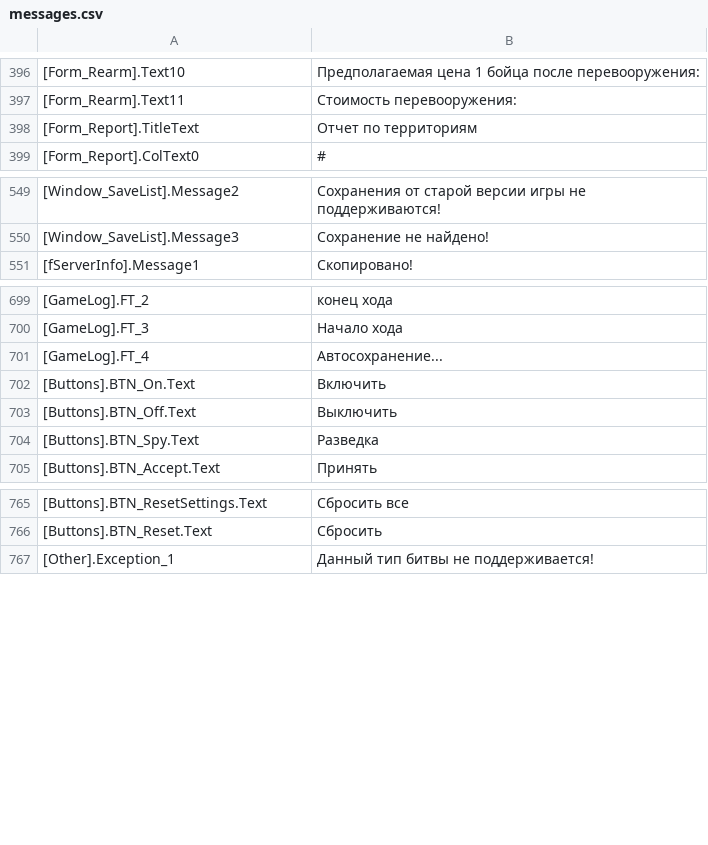
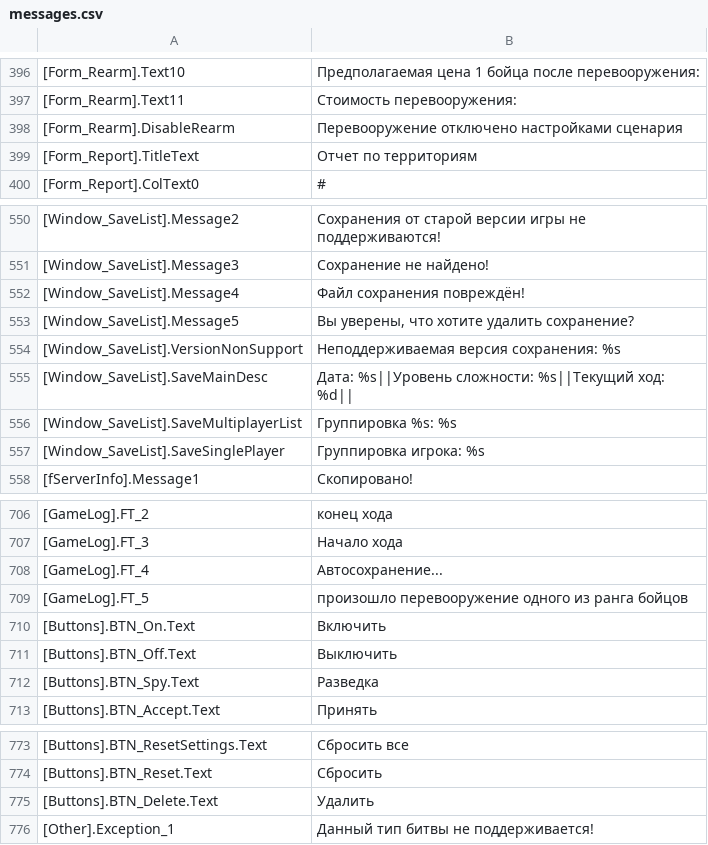
Before and after one commit to VALROY17/war_in_zone_public, a CSV file: data/locale/ruRu/messages.csv, drawn as a sheet; only a part is shown, gaps mark what is left out; the diff names each change by its address in the sheet, - before the commit and + after, or states it on an @@ line.

Commit message:
Обновлен файл локализации

```diff
--- a/data/locale/ruRu/messages.csv
+++ b/data/locale/ruRu/messages.csv
+row 398: [Form_Rearm].DisableRearm | Перевооружение отключено настройками сценария
+row 552: [Window_SaveList].Message4 | Файл сохранения повреждён!
+row 553: [Window_SaveList].Message5 | Вы уверены, что хотите удалить сохранение?
+row 554: [Window_SaveList].VersionNonSupport | Неподдерживаемая версия сохранения: %s
+row 555: [Window_SaveList].SaveMainDesc | Дата: %s||Уровень сложности: %s||Текущий ход: %d
+row 556: [Window_SaveList].SaveMultiplayerList | Группировка %s: %s
+row 557: [Window_SaveList].SaveSinglePlayer | Группировка игрока: %s
+row 709: [GameLog].FT_5 | произошло перевооружение одного из ранга бойцов
+row 775: [Buttons].BTN_Delete.Text | Удалить
```
